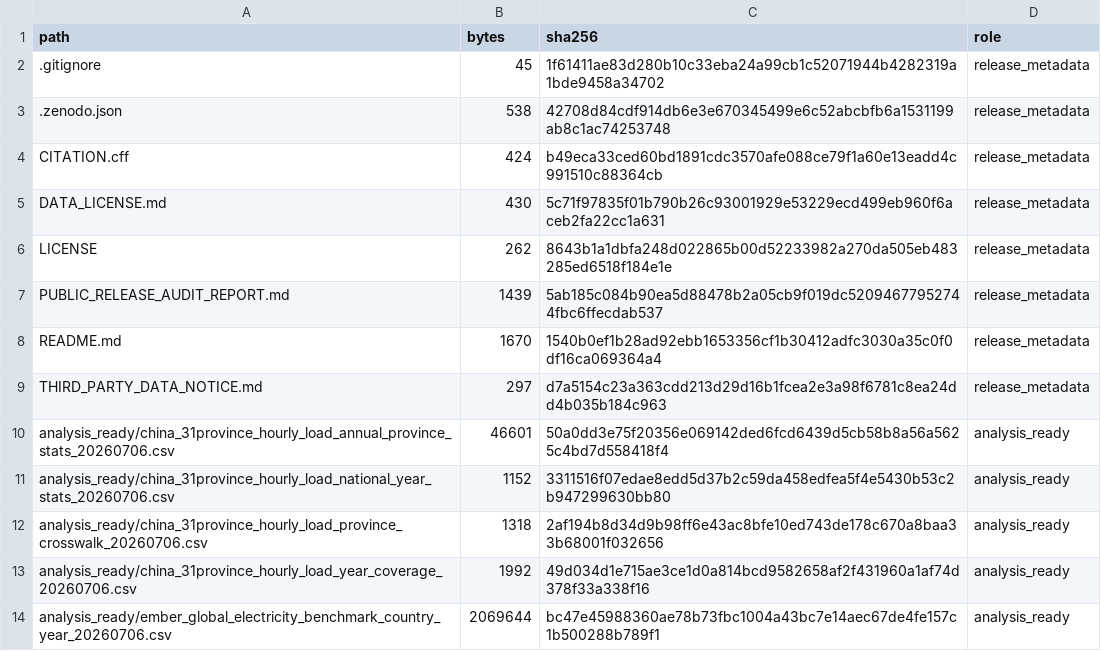
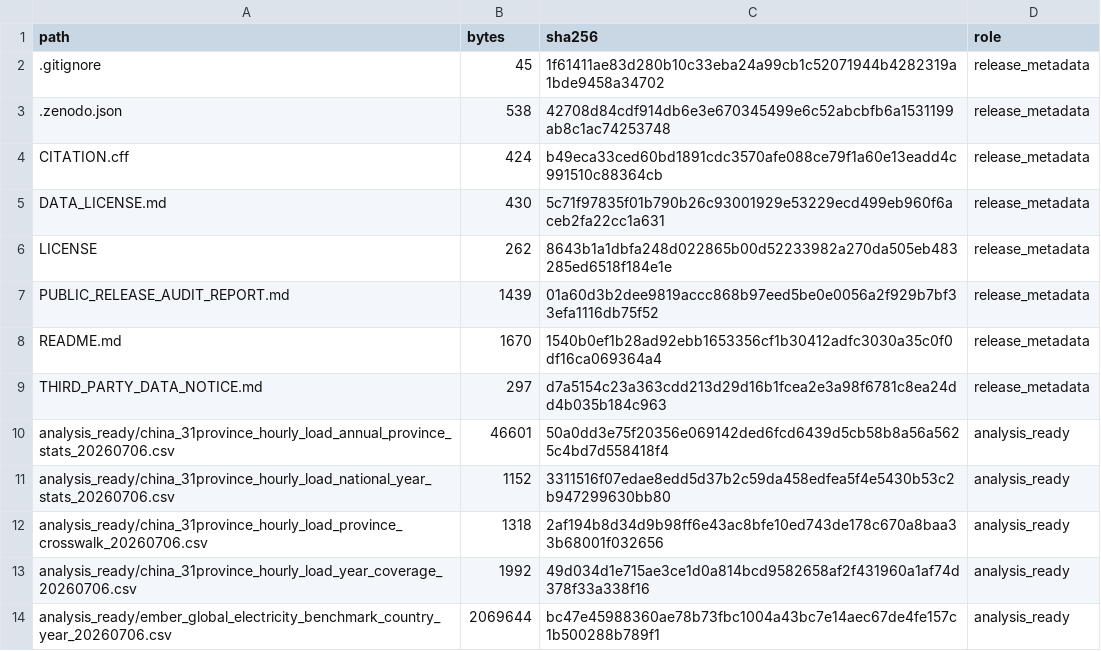
Before and after one commit to no838/ai-token-energy-telecoupling-public, a CSV file: MANIFEST.csv, drawn as a sheet; only a part is shown.

```diff
--- a/MANIFEST.csv
+++ b/MANIFEST.csv
@@ -6,3 +6,3 @@ DATA_LICENSE.md,430,5c71f97835f01b790b26c93001929e53229ecd499eb960f6aceb2fa22cc1
 LICENSE,262,8643b1a1dbfa248d022865b00d52233982a270da505eb483285ed6518f184e1e,release_metadata
-PUBLIC_RELEASE_AUDIT_REPORT.md,1439,5ab185c084b90ea5d88478b2a05cb9f019dc52094677952744fbc6ffecdab537,release_metadata
+PUBLIC_RELEASE_AUDIT_REPORT.md,1439,01a60d3b2dee9819accc868b97eed5be0e0056a2f929b7bf33efa1116db75f52,release_metadata
 README.md,1670,1540b0ef1b28ad92ebb1653356cf1b30412adfc3030a35c0f0df16ca069364a4,release_metadata
```
Also changed, not shown: 2 other files.
